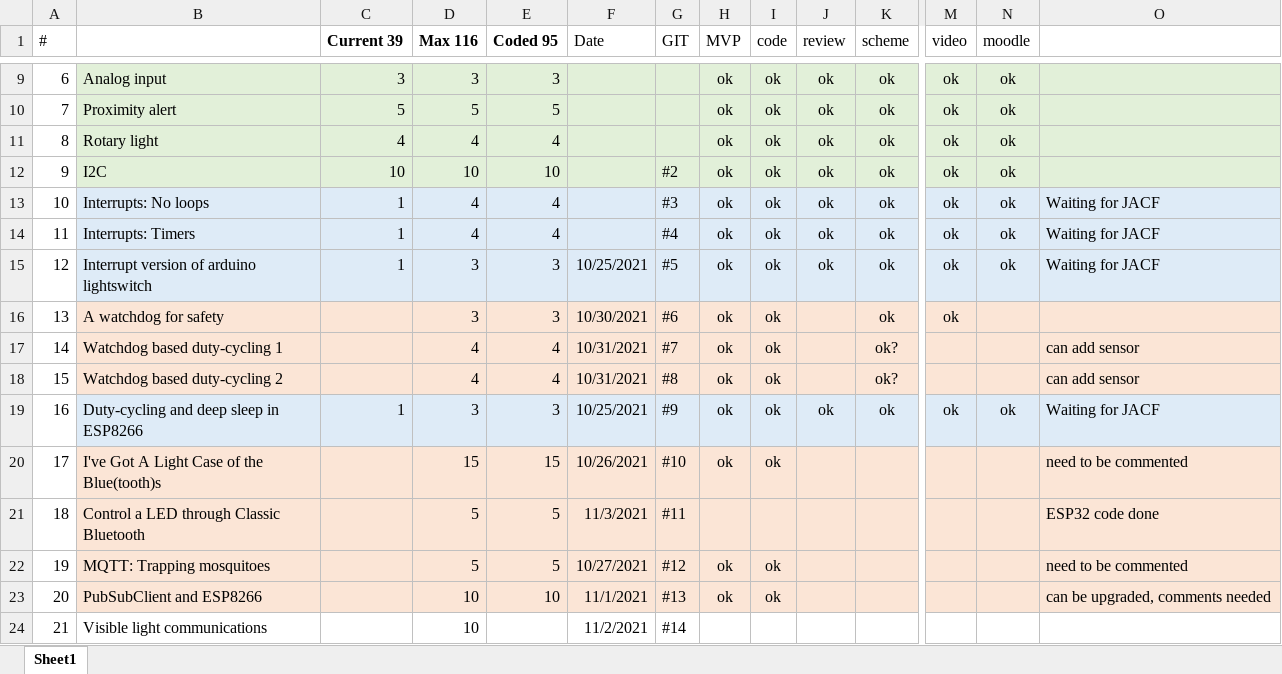
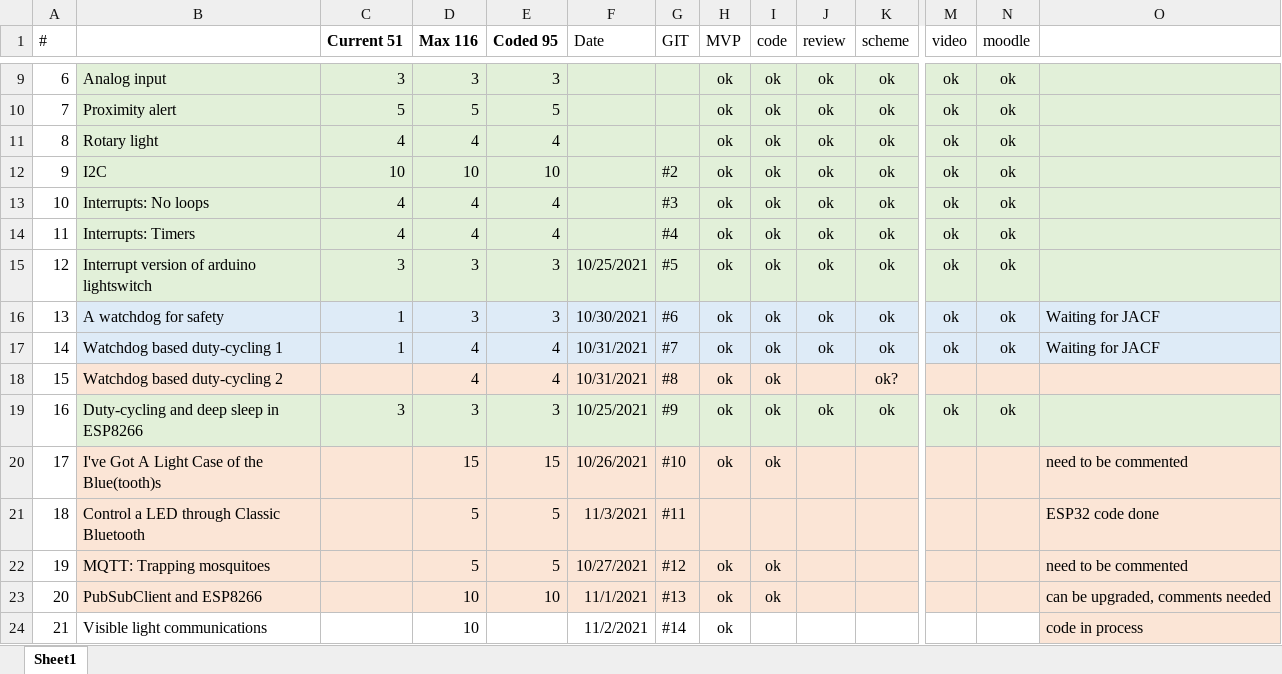
Before and after one commit to tihhanovski/ecole-polytechnique-iot, an Excel workbook: Progress.xlsx, sheet Sheet1, drawn as a sheet; only a part is shown, gaps mark what is left out; values as stored, in another font and other column widths than the file's, no borders; the diff covers the shown part only; the diff names each change by its address in the sheet, - before the commit and + after, or states it on an @@ line.

Commit message:
Progress updated

```diff
--- a/Progress.xlsx (sheet Sheet1)
+++ b/Progress.xlsx (sheet Sheet1)
-C1: Current 39
+C1: Current 51
-B13:O15 fill: #DEEBF7
+B13:O15 fill: #E2F0D9
-C13:C14 (Current 51): 1
+C13:C14 (Current 51): 4
-O13:O15: Waiting for JACF
+O13:O15: (empty)
-C15 (Current 51): 1
+C15 (Current 51): 3
-B16:O17 fill: #FBE5D6
+B16:O17 fill: #DEEBF7
-C16:C17 (Current 51): (empty)
+C16:C17 (Current 51): 1
-J16:J17 (review): (empty)
+J16:J17 (review): ok
-N16:N17 (moodle): (empty)
+N16:N17 (moodle): ok
-O16: (empty)
+O16: Waiting for JACF
-K17 (scheme): ok?
+K17 (scheme): ok
-M17 (video): (empty)
+M17 (video): ok
-O17: can add sensor
+O17: Waiting for JACF
-O18: can add sensor
+O18: (empty)
-B19:O19 fill: #DEEBF7
+B19:O19 fill: #E2F0D9
-C19 (Current 51): 1
+C19 (Current 51): 3
-O19: Waiting for JACF
+O19: (empty)
-H24 (MVP): (empty)
+H24 (MVP): ok
-O24: (empty)
+O24: code in process
-O24 fill: none
+O24 fill: #FBE5D6
```
Also changed, not shown: cell formats elsewhere in this sheet.
